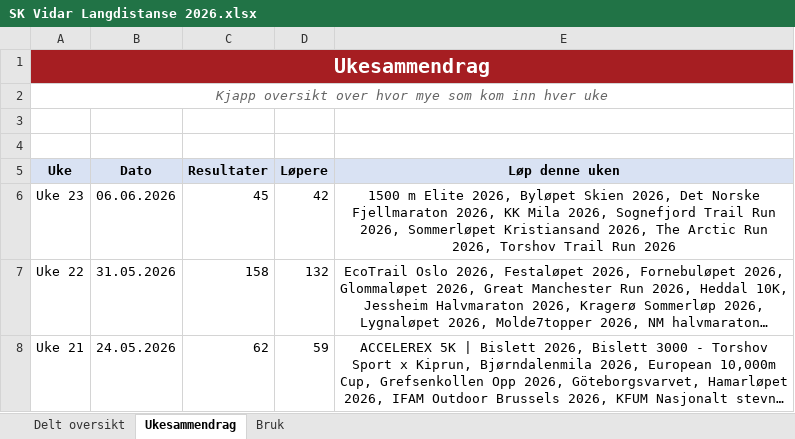
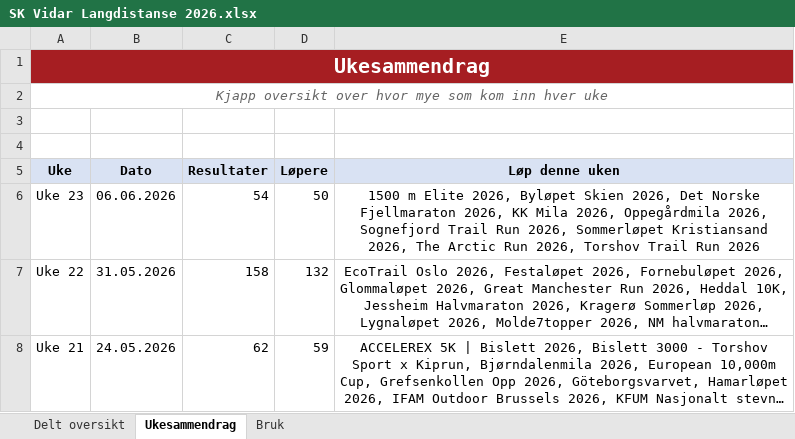
Before and after one commit to gustavByte/sk-vidar-2026-resultater, an Excel workbook: data/delt_oversikt/SK Vidar Langdistanse 2026.xlsx, sheet Ukesammendrag, drawn as a sheet; only a part is shown; long unchanged cells end in …; values as stored, in another font and other column widths than the file's, no borders; table styles not drawn; the diff names each change by its address in the sheet, - before the commit and + after, or states it on an @@ line.

Commit message:
Add Oppegardmila results

```diff
--- a/data/delt_oversikt/SK Vidar Langdistanse 2026.xlsx (sheet Ukesammendrag)
+++ b/data/delt_oversikt/SK Vidar Langdistanse 2026.xlsx (sheet Ukesammendrag)
-C6 (Resultater): 45
+C6 (Resultater): 54
-D6 (Løpere): 42
+D6 (Løpere): 50
-E6 (Løp denne uken): …Mila 2026, Sognefjord Trail…
+E6 (Løp denne uken): …Mila 2026, Oppegårdmila 2026, Sognefjord Trail…
```
Also changed, not shown: sheet Delt oversikt, 2 other files.
